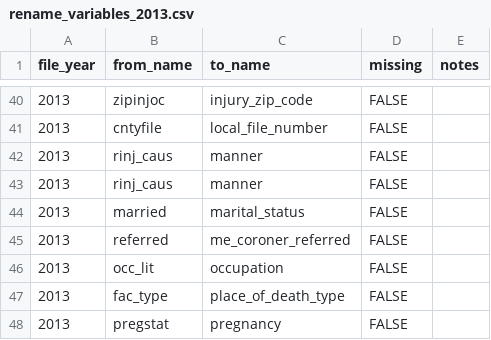
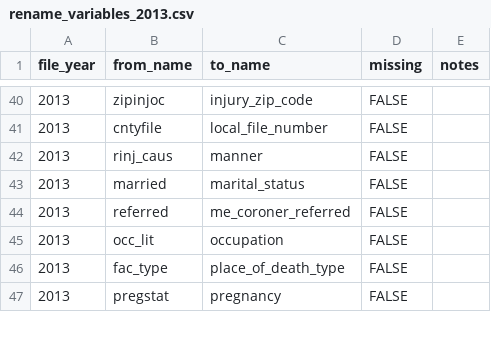
Before and after one commit to WA-LHJ-Analytic-Resources/WA-DOH-CHS-Death-Files-ETL, a CSV file: Resources/Crosswalks/2_Schema_Harmonization/rename_variables_2013.csv, drawn as a sheet; only a part is shown, gaps mark what is left out; the diff names each change by its address in the sheet, - before the commit and + after, or states it on an @@ line.

```diff
--- a/Resources/Crosswalks/2_Schema_Harmonization/rename_variables_2013.csv
+++ b/Resources/Crosswalks/2_Schema_Harmonization/rename_variables_2013.csv
-row 43: 2013 | rinj_caus | manner | FALSE
```
Also changed, not shown: Resources/Crosswalks/2_Schema_Harmonization/rename_variables_2010.csv, Resources/Crosswalks/2_Schema_Harmonization/rename_variables_2011.csv, 1 other file.
